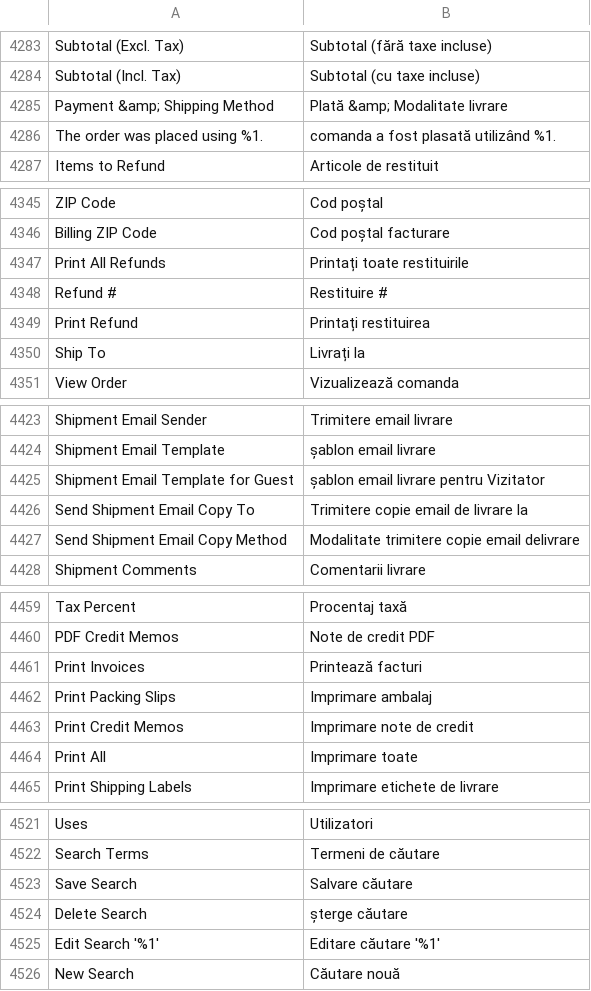
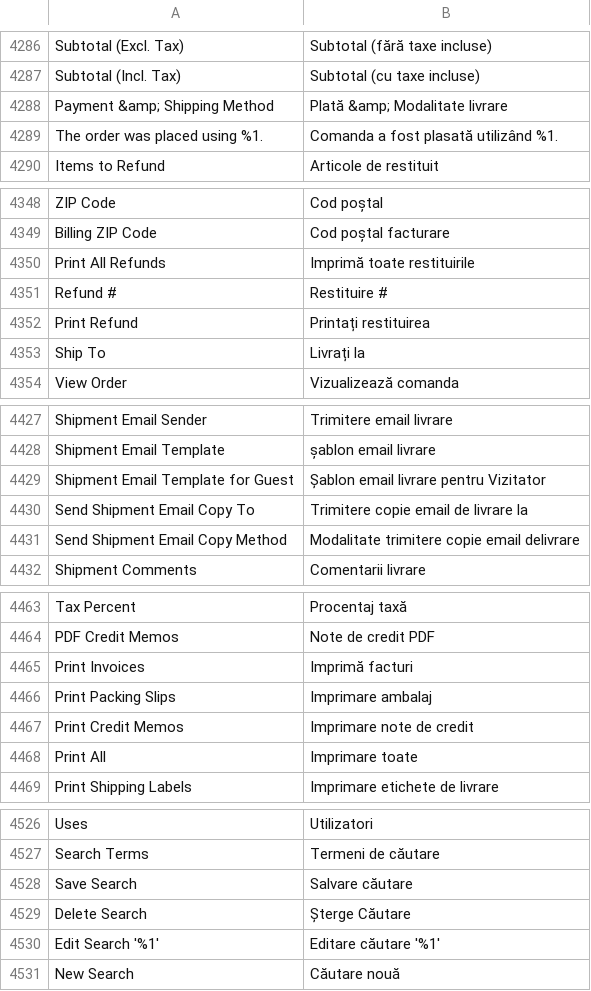
Before and after one commit to magento-l10n/language-ro_RO, a CSV file: ro_RO.csv, drawn as a sheet; only a part is shown, gaps mark what is left out; addresses are those after the commit; the diff covers the shown part only; the diff names each change by its address in the sheet, - before the commit and + after, or states it on an @@ line.

```diff
--- a/ro_RO.csv
+++ b/ro_RO.csv
-B4289: comanda a fost plasată utilizând %1.
+B4289: Comanda a fost plasată utilizând %1.
-B4350: Printați toate restituirile
+B4350: Imprimă toate restituirile
-B4429: șablon email livrare pentru Vizitator
+B4429: Șablon email livrare pentru Vizitator
-B4465: Printează facturi
+B4465: Imprimă facturi
-B4529: șterge căutare
+B4529: Șterge Căutare
```
Also changed, not shown: 7 added rows and 16 edited cells elsewhere in this file, 1 other file.
